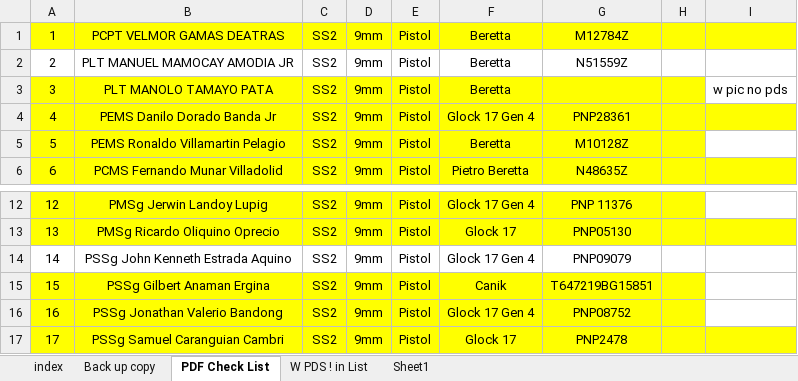
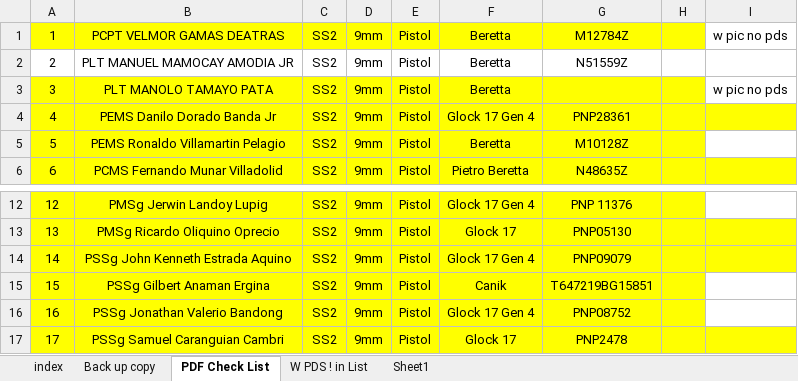
Before and after one commit to JcFaderanga/new, an Excel workbook: PDS-main/SS2 data sheet.xlsx, sheet PDF Check List, drawn as a sheet; only a part is shown, gaps mark what is left out; values as stored, in another font and other column widths than the file's, no borders; the diff names each change by its address in the sheet, - before the commit and + after, or states it on an @@ line.

```diff
--- a/PDS-main/SS2 data sheet.xlsx (sheet PDF Check List)
+++ b/PDS-main/SS2 data sheet.xlsx (sheet PDF Check List)
-I1: (empty)
+I1: w pic no pds
-I1 fill: #FFFF00
+I1 fill: none
-A14:I14 fill: none
+A14:I14 fill: #FFFF00
```
Also changed, not shown: sheet index, 4 other files.
